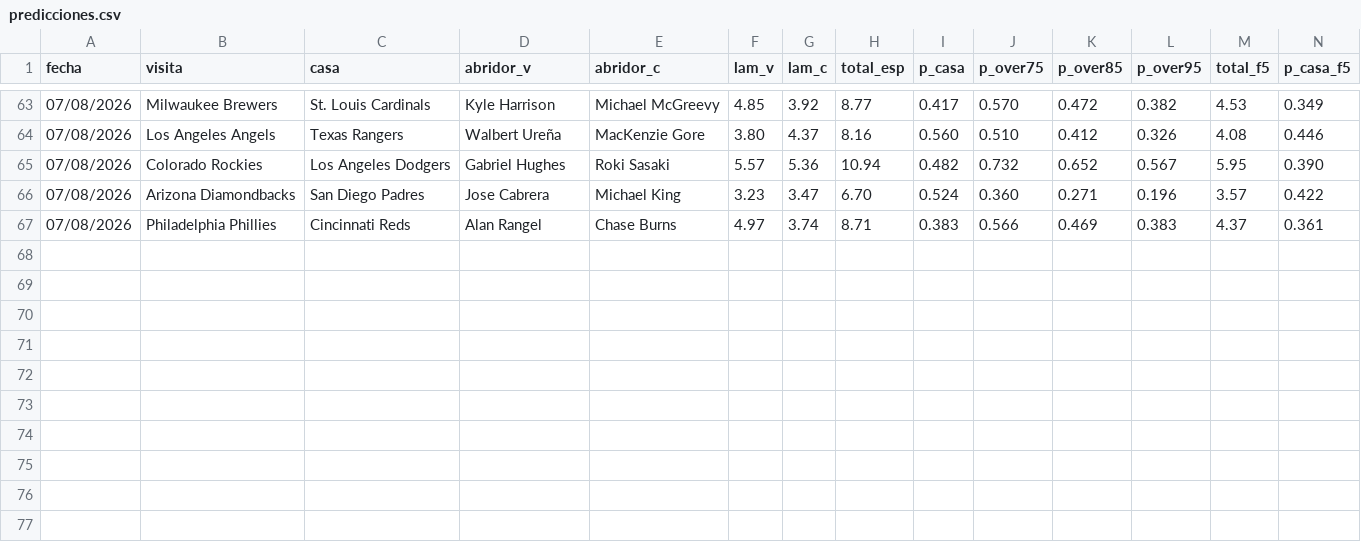
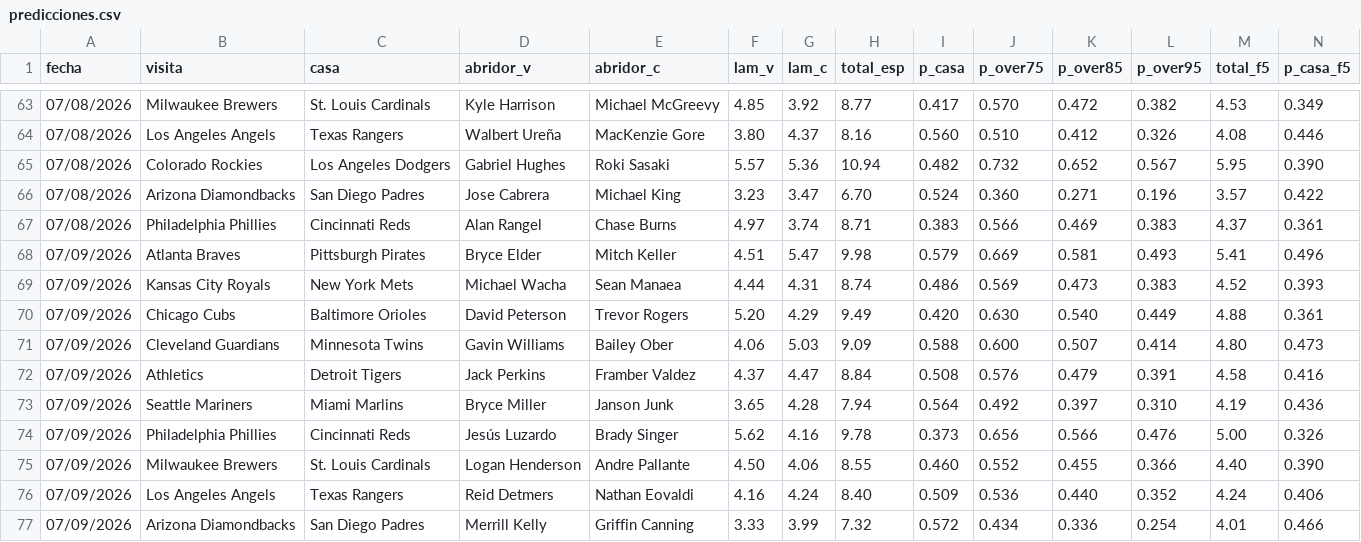
Before and after one commit to Robert123712/MODELO-MLB-V02, a CSV file: predicciones.csv, drawn as a sheet; only a part is shown, gaps mark what is left out; rows hold the shown columns only; the diff names each change by its address in the sheet, - before the commit and + after, or states it on an @@ line.

```diff
--- a/predicciones.csv
+++ b/predicciones.csv
+row 68: 07/09/2026 | Atlanta Braves | Pittsburgh Pirates | Bryce Elder | Mitch Keller | 4.51 | 5.47 | 9.98 | 0.579 | 0.669 | 0.581 | 0.493 | 5.41 | 0.496
+row 69: 07/09/2026 | Kansas City Royals | New York Mets | Michael Wacha | Sean Manaea | 4.44 | 4.31 | 8.74 | 0.486 | 0.569 | 0.473 | 0.383 | 4.52 | 0.393
+row 70: 07/09/2026 | Chicago Cubs | Baltimore Orioles | David Peterson | Trevor Rogers | 5.20 | 4.29 | 9.49 | 0.420 | 0.630 | 0.540 | 0.449 | 4.88 | 0.361
+row 71: 07/09/2026 | Cleveland Guardians | Minnesota Twins | Gavin Williams | Bailey Ober | 4.06 | 5.03 | 9.09 | 0.588 | 0.600 | 0.507 | 0.414 | 4.80 | 0.473
+row 72: 07/09/2026 | Athletics | Detroit Tigers | Jack Perkins | Framber Valdez | 4.37 | 4.47 | 8.84 | 0.508 | 0.576 | 0.479 | 0.391 | 4.58 | 0.416
+row 73: 07/09/2026 | Seattle Mariners | Miami Marlins | Bryce Miller | Janson Junk | 3.65 | 4.28 | 7.94 | 0.564 | 0.492 | 0.397 | 0.310 | 4.19 | 0.436
+row 74: 07/09/2026 | Philadelphia Phillies | Cincinnati Reds | Jesús Luzardo | Brady Singer | 5.62 | 4.16 | 9.78 | 0.373 | 0.656 | 0.566 | 0.476 | 5.00 | 0.326
+row 75: 07/09/2026 | Milwaukee Brewers | St. Louis Cardinals | Logan Henderson | Andre Pallante | 4.50 | 4.06 | 8.55 | 0.460 | 0.552 | 0.455 | 0.366 | 4.40 | 0.390
+row 76: 07/09/2026 | Los Angeles Angels | Texas Rangers | Reid Detmers | Nathan Eovaldi | 4.16 | 4.24 | 8.40 | 0.509 | 0.536 | 0.440 | 0.352 | 4.24 | 0.406
+row 77: 07/09/2026 | Arizona Diamondbacks | San Diego Padres | Merrill Kelly | Griffin Canning | 3.33 | 3.99 | 7.32 | 0.572 | 0.434 | 0.336 | 0.254 | 4.01 | 0.466
```
Also changed, not shown: 1 other file.
